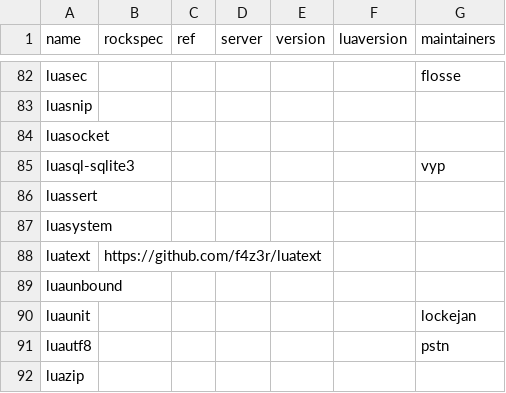
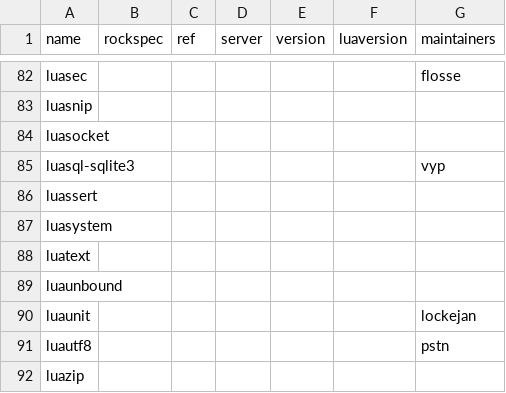
Before and after one commit to KittenConnect/nixpkgs, a CSV file: maintainers/scripts/luarocks-packages.csv, drawn as a sheet; only a part is shown, gaps mark what is left out.

Commit message:
fix: remove link to git repo on luatext luarock

```diff
--- a/maintainers/scripts/luarocks-packages.csv
+++ b/maintainers/scripts/luarocks-packages.csv
@@ -87,3 +87,3 @@ luassert,,,,,,
 luasystem,,,,,,
-luatext,https://github.com/f4z3r/luatext,,,,,
+luatext,,,,,,
 luaunbound,,,,,,
```
